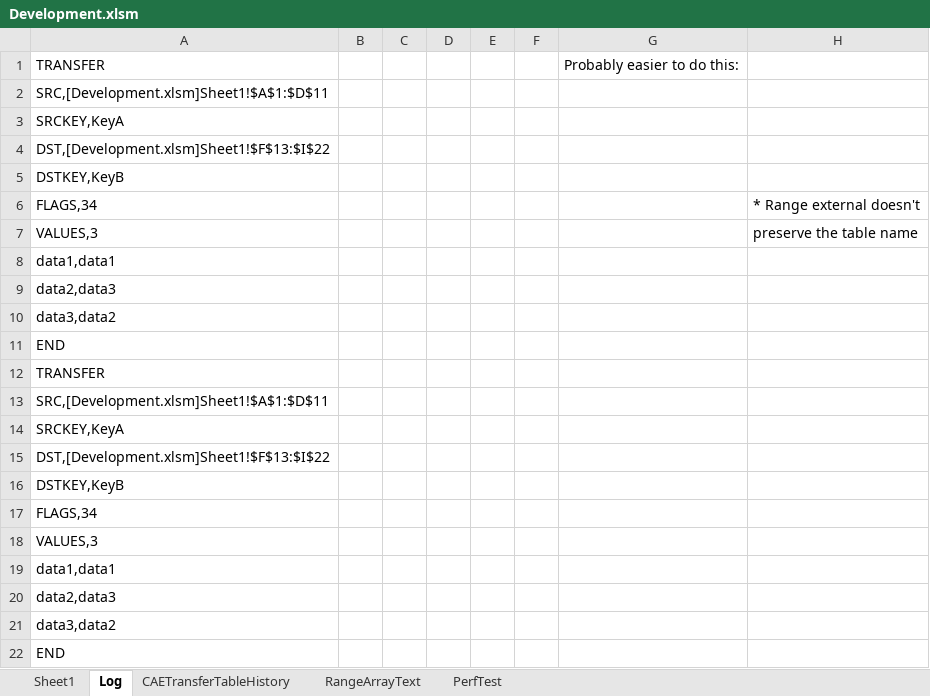
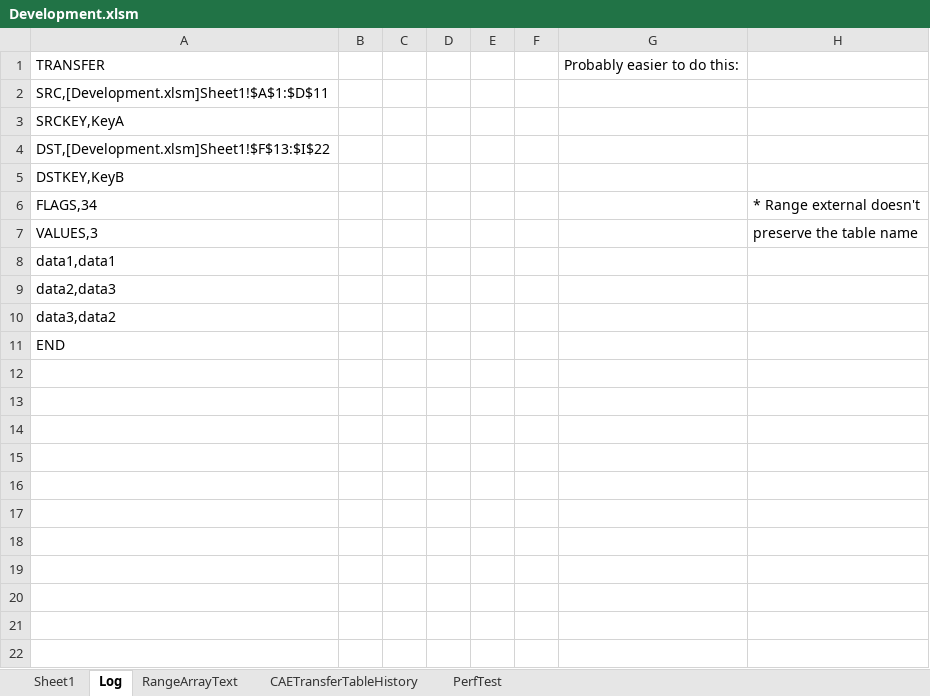
Before and after one commit to ceybers/excel-table-transfer, an Excel workbook: Development.xlsm, sheet Log, drawn as a sheet; only a part is shown; values as stored, in another font and other column widths than the file's, no borders; rows hold the shown columns only; the diff names each change by its address in the sheet, - before the commit and + after, or states it on an @@ line.

```diff
--- a/Development.xlsm (sheet Log)
+++ b/Development.xlsm (sheet Log)
@@ sheet tab order changed: Sheet1 | Log | RangeArrayText | CAETransferTableHistory | PerfTest @@
-A12: TRANSFER
+A12: (empty)
-A13: SRC,[Development.xlsm]Sheet1!$A$1:$D$11
+A13: (empty)
-A14: SRCKEY,KeyA
+A14: (empty)
-row 15: DST,[Development.xlsm]Sheet1!$F$13:$I$22
-row 16: DSTKEY,KeyB
-row 17: FLAGS,34
-row 18: VALUES,3
-row 19: data1,data1
-row 20: data2,data3
-row 21: data3,data2
-row 22: END
```
Also changed, not shown: sheet Sheet1, sheet PerfTest, sheet CAETransferTableHistory, 29 other files.
